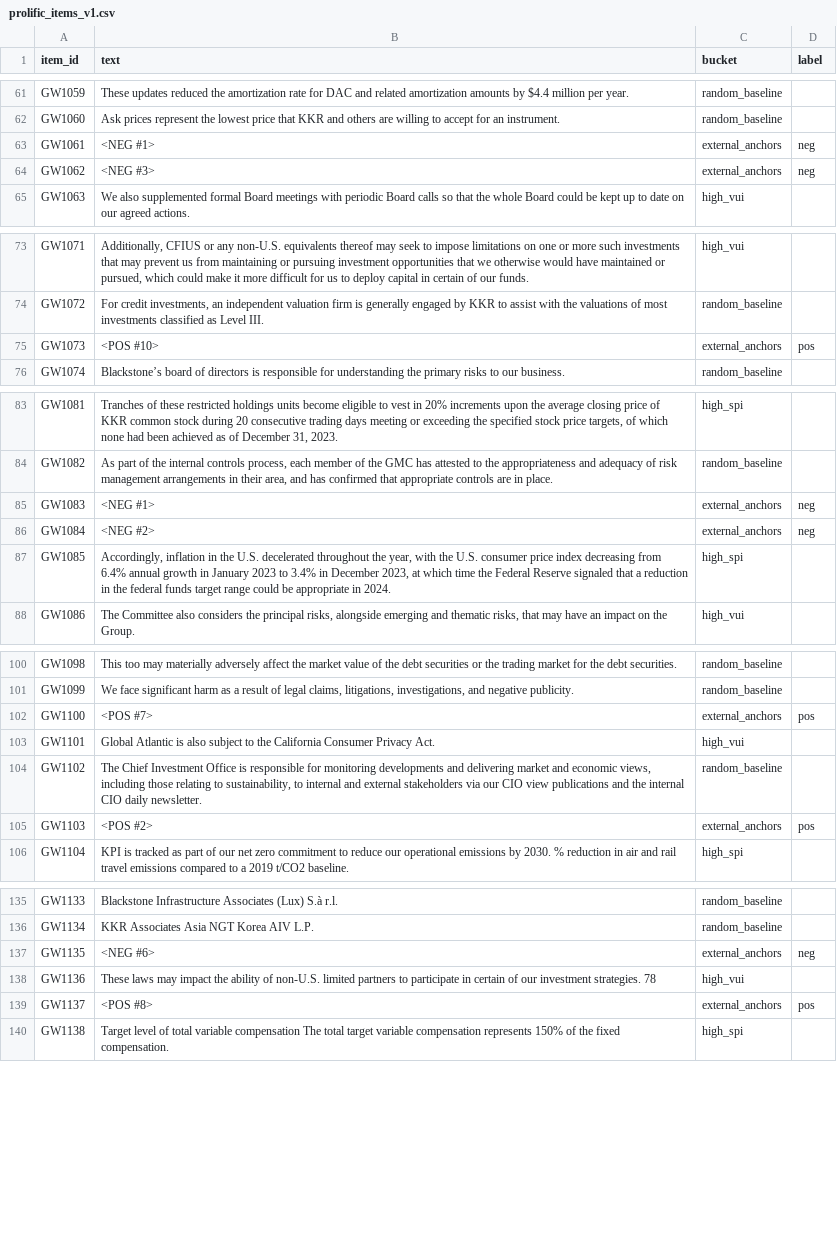
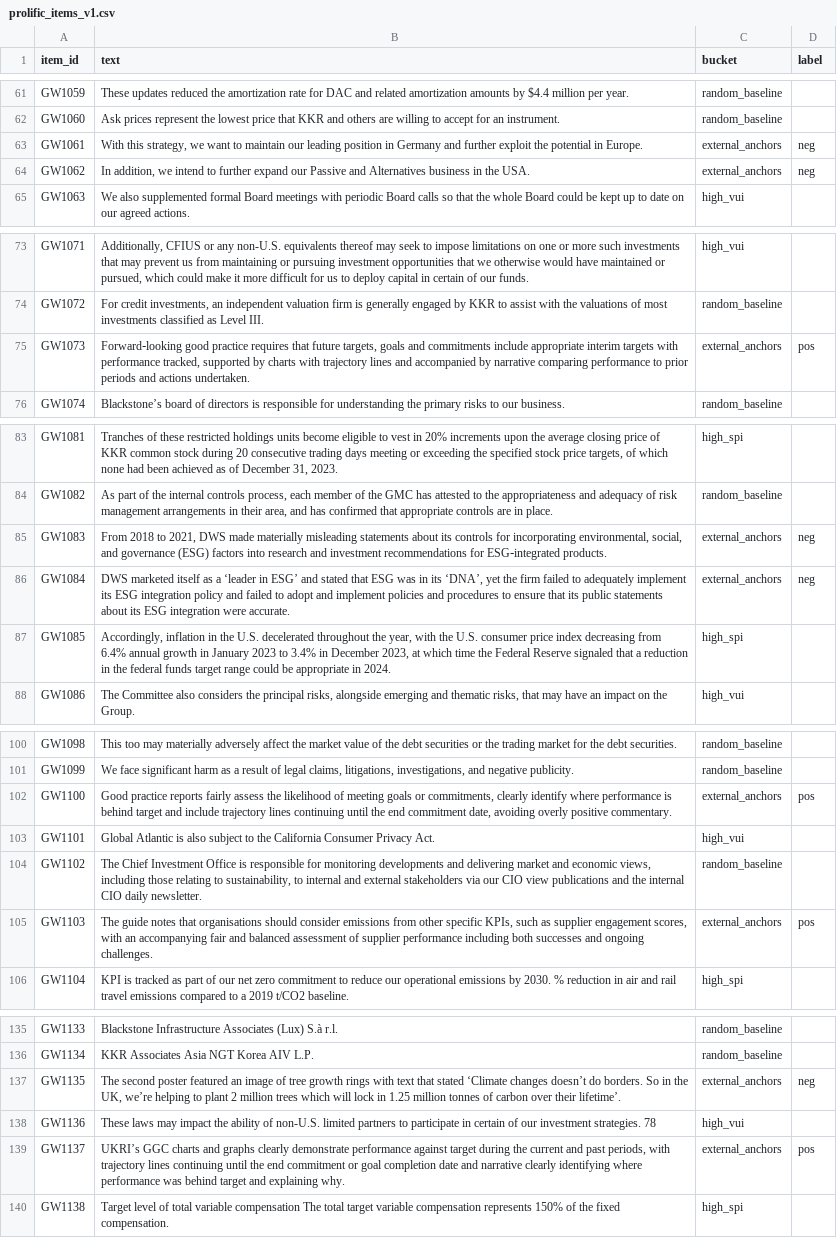
Before and after one commit to builtbymaxim/gw-pilot-v1, a CSV file: validation/prolific_items_v1.csv, drawn as a sheet; only a part is shown, gaps mark what is left out; the diff covers the shown part only.

Commit message:
validation: replace placeholder anchors with real texts; add attention-check note

```diff
--- a/validation/prolific_items_v1.csv
+++ b/validation/prolific_items_v1.csv
@@ -62,4 +62,4 @@ GW1059,These  updates reduced the amortization rate for DAC and related amortiza
 GW1060,Ask prices represent the lowest price that KKR and others are willing to accept for an instrument.,random_baseline,
-GW1061,<NEG #1>,external_anchors,neg
-GW1062,<NEG #3>,external_anchors,neg
+GW1061,"With this strategy, we want to maintain our leading position in Germany and further exploit the potential in Europe.",external_anchors,neg
+GW1062,"In addition, we intend to further expand our Passive and Alternatives business in the USA.",external_anchors,neg
 GW1063,We also supplemented formal Board meetings with periodic   Board calls so that the whole Board could be kept up to date on our  agreed actions.,high_vui,
@@ -74,3 +74,3 @@ GW1071,"Additionally, CFIUS or any non-U.S. equivalents thereof may seek to impo
 GW1072,"For credit investments, an independent valuation firm is generally engaged by KKR to assist with the valuations of most investments classified as Level III.",random_baseline,
-GW1073,<POS #10>,external_anchors,pos
+GW1073,"Forward‑looking good practice requires that future targets, goals and commitments include appropriate interim targets with performance tracked, supported by charts with trajectory lines and accompanied by narrative comparing performance to prior periods and actions undertaken.",external_anchors,pos
 GW1074,Blackstone’s board of directors is responsible for understanding the primary risks to our business.,random_baseline,
@@ -84,4 +84,4 @@ GW1081,"Tranches of these restricted holdings units become eligible to vest in 2
 GW1082,"As part of the internal controls process,  each member of the GMC has attested to the appropriateness  and adequacy of risk management arrangements in their area,  and has confirmed that appropriate controls are in place.",random_baseline,
-GW1083,<NEG #1>,external_anchors,neg
-GW1084,<NEG #2>,external_anchors,neg
+GW1083,"From 2018 to 2021, DWS made materially misleading statements about its controls for incorporating environmental, social, and governance (ESG) factors into research and investment recommendations for ESG‑integrated products.",external_anchors,neg
+GW1084,"DWS marketed itself as a ‘leader in ESG’ and stated that ESG was in its ‘DNA’, yet the firm failed to adequately implement its ESG integration policy and failed to adopt and implement policies and procedures to ensure that its public statements about its ESG integration were accurate.",external_anchors,neg
 GW1085,"Accordingly, inflation in the U.S. decelerated throughout the year, with the U.S. consumer price index decreasing from 6.4% annual growth in January 2023 to 3.4% in December 2023, at which time the Federal Reserve signaled that a reduction in the federal funds target range could be appropriate in 2024.",high_spi,
@@ -101,6 +101,6 @@ GW1098,This too may   materially adversely affect the market value of the debt s
 GW1099,"We face significant harm as a result of legal claims, litigations, investigations, and negative publicity.",random_baseline,
-GW1100,<POS #7>,external_anchors,pos
+GW1100,"Good practice reports fairly assess the likelihood of meeting goals or commitments, clearly identify where performance is behind target and include trajectory lines continuing until the end commitment date, avoiding overly positive commentary.",external_anchors,pos
 GW1101,Global Atlantic is also subject to the California Consumer Privacy Act.,high_vui,
 GW1102,"The Chief Investment Office is responsible for monitoring developments and delivering  market and economic views, including those relating to sustainability, to internal and external  stakeholders via our CIO view publications and the internal CIO daily newsletter.",random_baseline,
-GW1103,<POS #2>,external_anchors,pos
+GW1103,"The guide notes that organisations should consider emissions from other specific KPIs, such as supplier engagement scores, with an accompanying fair and balanced assessment of supplier performance including both successes and ongoing challenges.",external_anchors,pos
 GW1104,KPI is  tracked as part of our net zero commitment to reduce our operational  emissions by 2030.  % reduction in air and rail travel emissions compared to a 2019 t/CO2  baseline.,high_spi,
@@ -136,5 +136,5 @@ GW1133,Blackstone Infrastructure Associates (Lux) S.à r.l.,random_baseline,
 GW1134,KKR Associates Asia NGT Korea AIV L.P.,random_baseline,
-GW1135,<NEG #6>,external_anchors,neg
+GW1135,"The second poster featured an image of tree growth rings with text that stated ‘Climate changes doesn’t do borders. So in the UK, we’re helping to plant 2 million trees which will lock in 1.25 million tonnes of carbon over their lifetime’.",external_anchors,neg
 GW1136,These  laws  may impact the ability of non-U.S. limited partners to participate in certain of our investment strategies.  78,high_vui,
-GW1137,<POS #8>,external_anchors,pos
+GW1137,"UKRI’s GGC charts and graphs clearly demonstrate performance against target during the current and past periods, with trajectory lines continuing until the end commitment or goal completion date and narrative clearly identifying where performance was behind target and explaining why.",external_anchors,pos
 GW1138,Target level of total variable compensation  The total target variable compensation represents 150% of the fixed compensation.,high_spi,
```
Also changed, not shown: 13 edited cells elsewhere in this file, 1 other file.
